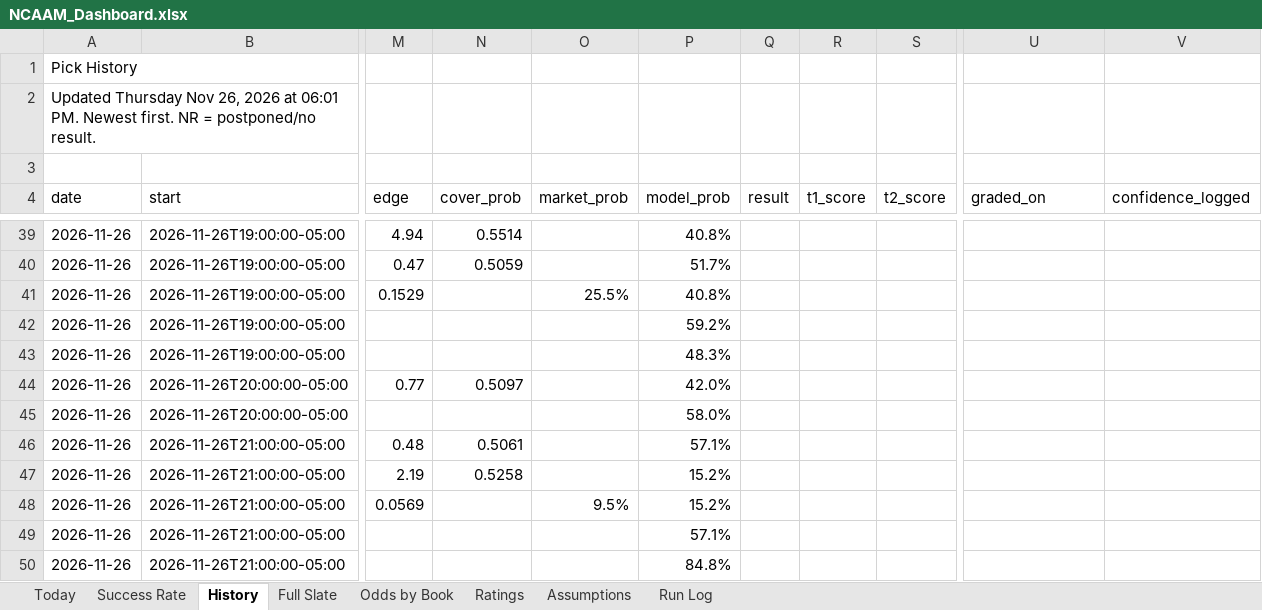
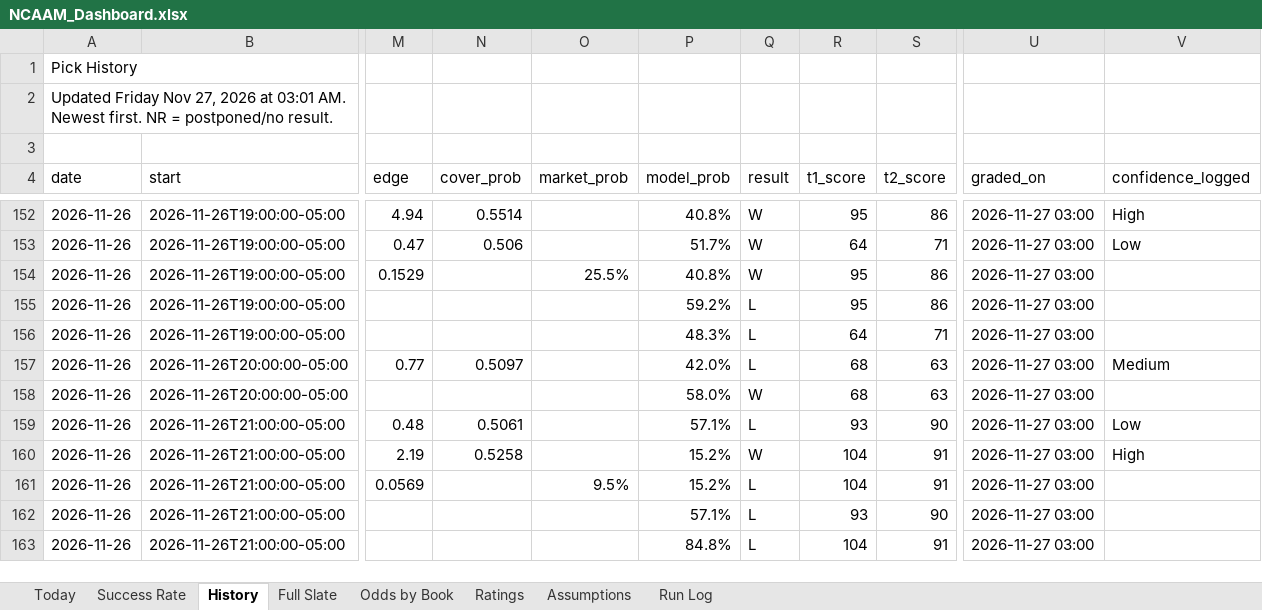
Before and after one commit to coltenmorris/ncaam-model, an Excel workbook: docs/NCAAM_Dashboard.xlsx, sheet History, drawn as a sheet; only a part is shown, gaps mark what is left out; values as stored, in another font and other column widths than the file's, no cell formats; addresses are those after the commit; the diff covers the shown part only; the diff names each change by its address in the sheet, - before the commit and + after, or states it on an @@ line.

```diff
--- a/docs/NCAAM_Dashboard.xlsx (sheet History)
+++ b/docs/NCAAM_Dashboard.xlsx (sheet History)
-A2 (date): Updated Thursday Nov 26, 2026 at 06:01 PM. Newest first.…
+A2 (date): Updated Friday Nov 27, 2026 at 03:01 AM. Newest first.…
-Q152:Q154 (result): (empty)
+Q152:Q154 (result): W
-R152 (t1_score): (empty)
+R152 (t1_score): 95
-S152 (t2_score): (empty)
+S152 (t2_score): 86
-U152:U163 (graded_on): (empty)
+U152:U163 (graded_on): 2026-11-27 03:00
-V152 (confidence_logged): (empty)
+V152 (confidence_logged): High
-N153 (cover_prob): 0.5059
+N153 (cover_prob): 0.506
-R153 (t1_score): (empty)
+R153 (t1_score): 64
-S153 (t2_score): (empty)
+S153 (t2_score): 71
-V153 (confidence_logged): (empty)
+V153 (confidence_logged): Low
-R154:R155 (t1_score): (empty)
+R154:R155 (t1_score): 95
-S154:S155 (t2_score): (empty)
+S154:S155 (t2_score): 86
-Q155:Q157 (result): (empty)
+Q155:Q157 (result): L
-R156 (t1_score): (empty)
+R156 (t1_score): 64
-S156 (t2_score): (empty)
+S156 (t2_score): 71
-R157:R158 (t1_score): (empty)
+R157:R158 (t1_score): 68
-S157:S158 (t2_score): (empty)
+S157:S158 (t2_score): 63
-V157 (confidence_logged): (empty)
+V157 (confidence_logged): Medium
-Q158 (result): (empty)
+Q158 (result): W
-Q159 (result): (empty)
+Q159 (result): L
-R159 (t1_score): (empty)
+R159 (t1_score): 93
-S159 (t2_score): (empty)
+S159 (t2_score): 90
-V159 (confidence_logged): (empty)
+V159 (confidence_logged): Low
-Q160 (result): (empty)
+Q160 (result): W
-R160:R161 (t1_score): (empty)
+R160:R161 (t1_score): 104
-S160:S161 (t2_score): (empty)
+S160:S161 (t2_score): 91
-V160 (confidence_logged): (empty)
+V160 (confidence_logged): High
-Q161:Q163 (result): (empty)
+Q161:Q163 (result): L
-R162 (t1_score): (empty)
+R162 (t1_score): 93
-S162 (t2_score): (empty)
+S162 (t2_score): 90
-R163 (t1_score): (empty)
+R163 (t1_score): 104
-S163 (t2_score): (empty)
+S163 (t2_score): 91
```
Also changed, not shown: 113 added rows and 81 edited cells elsewhere in this sheet, sheet Odds by Book, sheet Full Slate, sheet Today, sheet Ratings, sheet Success Rate, sheet Run Log, cell formats, 9 other files.
